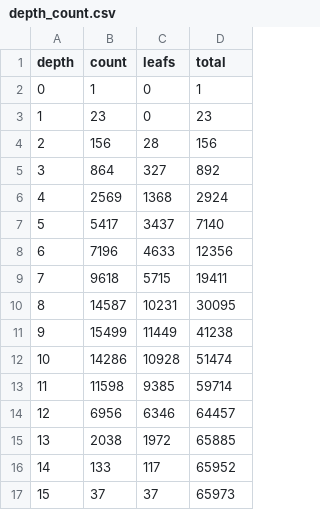
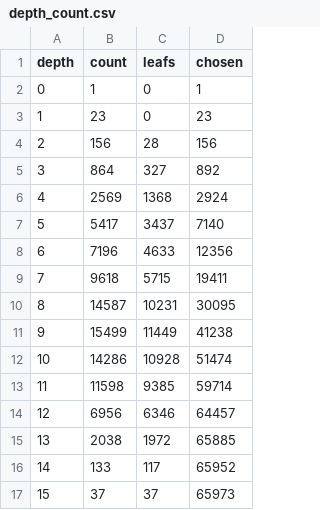
Before and after one commit to DgoMndez/DL-patogen-colab-DIIC, a CSV file: src/analysis/results/depth_count.csv, drawn as a sheet.

Commit message:
hpo-tree dudas chosen nodes

```diff
--- a/src/analysis/results/depth_count.csv
+++ b/src/analysis/results/depth_count.csv
@@ -1,2 +1,2 @@
-depth	count	leafs	total
+depth	count	leafs	chosen
 0	1	0	1
```
Also changed, not shown: 1 other file.
